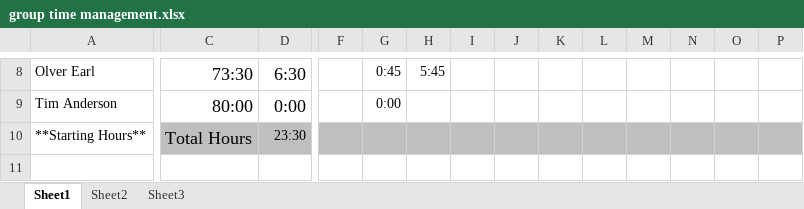
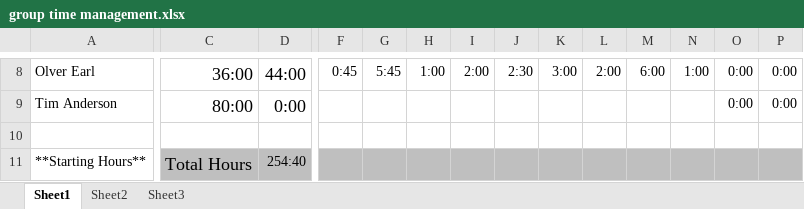
Before and after one commit to DavidFair/CS221_Group_05, an Excel workbook: man/group time management.xlsx, sheet Sheet1, drawn as a sheet; only a part is shown, gaps mark what is left out; values as stored, in another font and other column widths than the file's, no borders; charts and pictures not drawn; addresses are those after the commit; rows hold the shown columns only; the diff covers the shown part only; the diff names each change by its address in the sheet, - before the commit and + after, or states it on an @@ line.

Commit message:
Update time management sheets

```diff
--- a/man/group time management.xlsx (sheet Sheet1)
+++ b/man/group time management.xlsx (sheet Sheet1)
-C8: 73:30
+C8: 36:00
-D8: 6:30
+D8: 44:00
-F8: (empty)
+F8: 0:45
-G8: 0:45
+G8: 5:45
-H8: 5:45
+H8: 1:00
-I8: (empty)
+I8: 2:00
-J8: (empty)
+J8: 2:30
-K8: (empty)
+K8: 3:00
-L8: (empty)
+L8: 2:00
-M8: (empty)
+M8: 6:00
-N8: (empty)
+N8: 1:00
-O8:O9: (empty)
+O8:O9: 0:00
-P8:P9: (empty)
+P8:P9: 0:00
-G9: 0:00
+G9: (empty)
+row 10: (empty)
-D11: 23:30
+D11: 254:40
```
Also changed, not shown: 62 edited cells elsewhere in this sheet, formulas that keep their value, charts or pictures.
